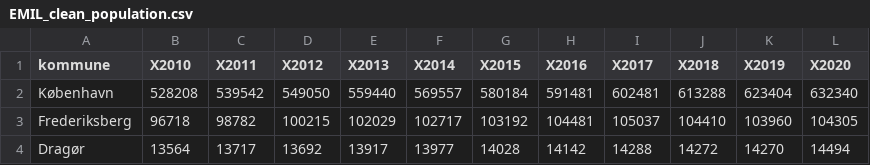
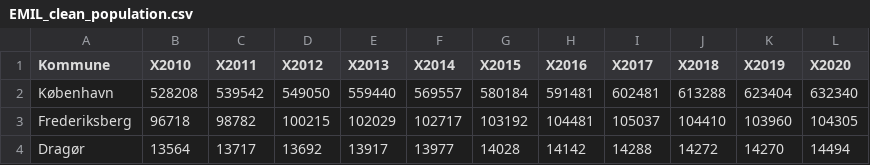
Before and after one commit to Chris-Kramer/final_project-CDS, a CSV file: data/raw_data/EMIL_clean_population.csv (was data/processed_data/EMIL_clean_population.csv), drawn as a sheet; only a part is shown.

```diff
--- a/data/processed_data/EMIL_clean_population.csv
+++ b/data/raw_data/EMIL_clean_population.csv
@@ -1,2 +1,2 @@
-"kommune","X2010","X2011","X2012","X2013","X2014","X2015","X2016","X2017","X2018","X2019","X2020"
+"Kommune","X2010","X2011","X2012","X2013","X2014","X2015","X2016","X2017","X2018","X2019","X2020"
 "København",528208,539542,549050,559440,569557,580184,591481,602481,613288,623404,632340
```
Also changed, not shown: 1 other file.
